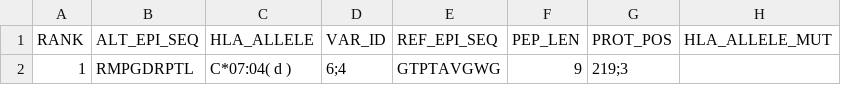
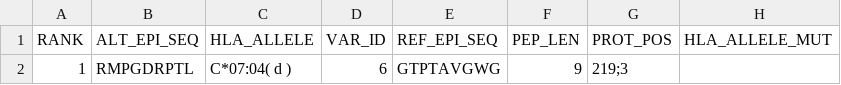
Before and after one commit to Sage-Bionetworks/Tesla, a CSV file: examples/1/TESLA_OUT_1.csv, drawn as a sheet; only a part is shown; the diff names each change by its address in the sheet, - before the commit and + after, or states it on an @@ line.

```diff
--- a/examples/1/TESLA_OUT_1.csv
+++ b/examples/1/TESLA_OUT_1.csv
-D2 (VAR_ID): 6;4
+D2 (VAR_ID): 6
```
Also changed, not shown: examples/1/TESLA_OUT_2.csv, 1 other file.
